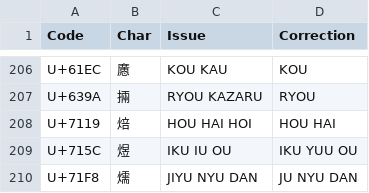
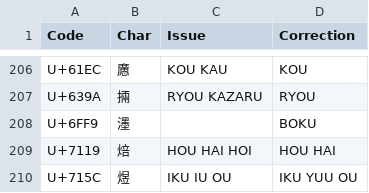
Before and after one commit to tonton-pixel/Unihan-kJapaneseKun-kJapaneseOn-Error-Report, a TSV file: kJapaneseOn-Corrections.tsv, drawn as a sheet; only a part is shown, gaps mark what is left out; the shorter side is filled out with more unchanged rows; the diff names each change by its address in the sheet, - before the commit and + after, or states it on an @@ line.

```diff
--- a/kJapaneseOn-Corrections.tsv
+++ b/kJapaneseOn-Corrections.tsv
+row 208: U+6FF9 | 濹 |  | BOKU
```
Also changed, not shown: kJapaneseKun-Corrections.tsv, 4 other files.
